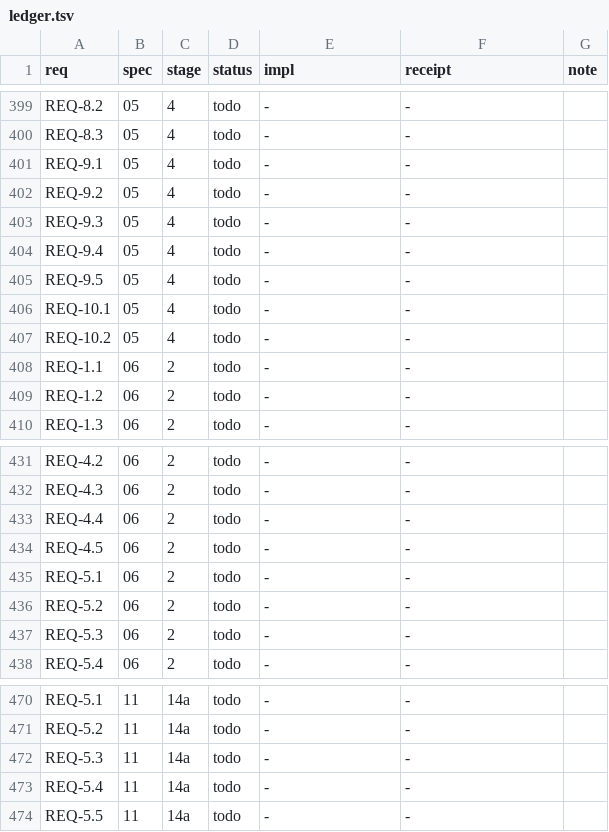
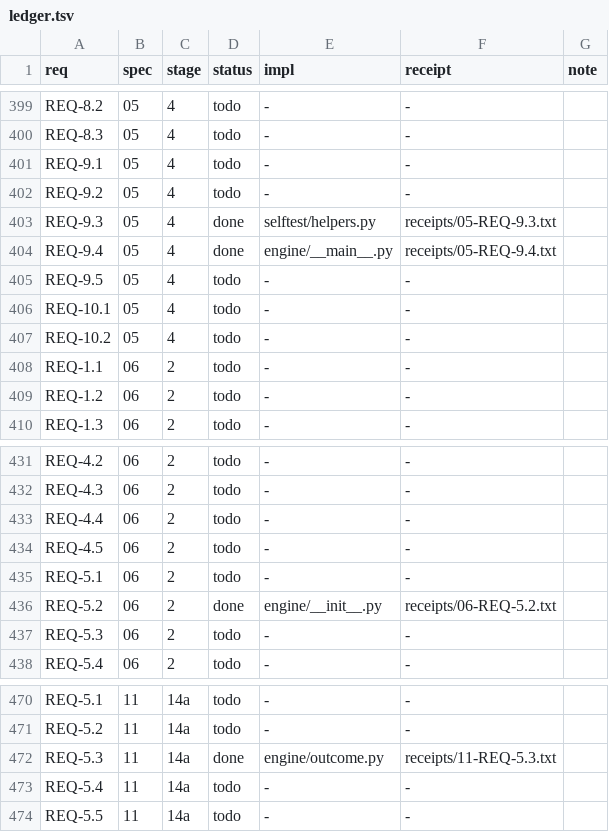
Before and after one commit to secure-builder-dev/secure-builder, a TSV file: ledger.tsv, drawn as a sheet; only a part is shown, gaps mark what is left out; the diff covers the shown part only.

Commit message:
stage 1+3: config model, failure semantics, network door, degradation statement, check spine; 30 receipts

```diff
--- a/ledger.tsv
+++ b/ledger.tsv
@@ -402,4 +402,4 @@ REQ-9.1	05	4	todo	-	-
 REQ-9.2	05	4	todo	-	-	
-REQ-9.3	05	4	todo	-	-	
-REQ-9.4	05	4	todo	-	-	
+REQ-9.3	05	4	done	selftest/helpers.py	receipts/05-REQ-9.3.txt	
+REQ-9.4	05	4	done	engine/__main__.py	receipts/05-REQ-9.4.txt	
 REQ-9.5	05	4	todo	-	-	
@@ -435,3 +435,3 @@ REQ-4.5	06	2	todo	-	-
 REQ-5.1	06	2	todo	-	-	
-REQ-5.2	06	2	todo	-	-	
+REQ-5.2	06	2	done	engine/__init__.py	receipts/06-REQ-5.2.txt	
 REQ-5.3	06	2	todo	-	-	
@@ -471,3 +471,3 @@ REQ-5.1	11	14a	todo	-	-
 REQ-5.2	11	14a	todo	-	-	
-REQ-5.3	11	14a	todo	-	-	
+REQ-5.3	11	14a	done	engine/outcome.py	receipts/11-REQ-5.3.txt	
 REQ-5.4	11	14a	todo	-	-	
```
Also changed, not shown: 78 edited cells elsewhere in this file, 54 other files.
